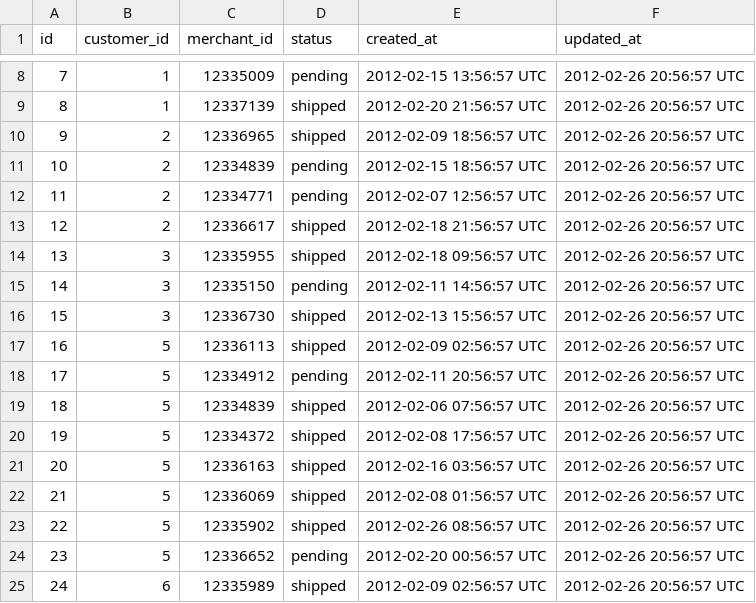
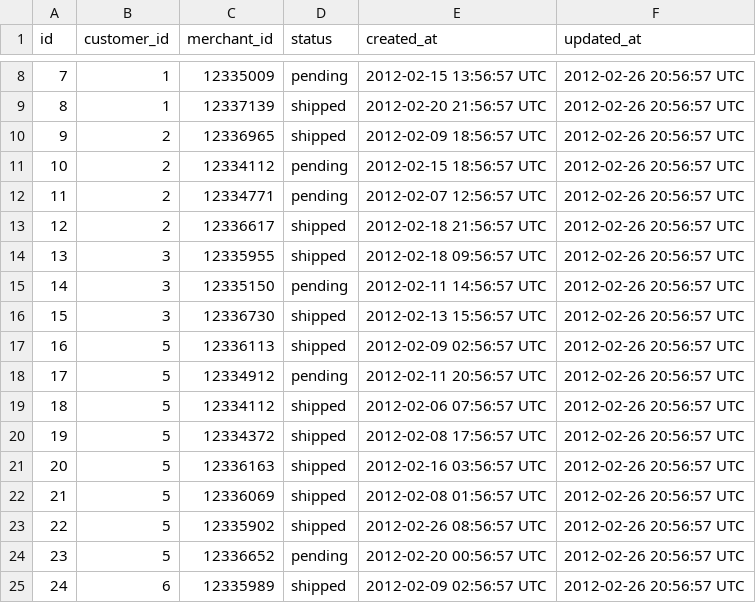
Before and after one commit to weilandia/black_thursday, a CSV file: test_data/invoice_test.csv, drawn as a sheet; only a part is shown, gaps mark what is left out.

Commit message:
Add invoice relationships

```diff
--- a/test_data/invoice_test.csv
+++ b/test_data/invoice_test.csv
@@ -10,3 +10,3 @@ id,customer_id,merchant_id,status,created_at,updated_at
 9,2,12336965,shipped,2012-02-09 18:56:57 UTC,2012-02-26 20:56:57 UTC
-10,2,12334839,pending,2012-02-15 18:56:57 UTC,2012-02-26 20:56:57 UTC
+10,2,12334112,pending,2012-02-15 18:56:57 UTC,2012-02-26 20:56:57 UTC
 11,2,12334771,pending,2012-02-07 12:56:57 UTC,2012-02-26 20:56:57 UTC
@@ -18,3 +18,3 @@ id,customer_id,merchant_id,status,created_at,updated_at
 17,5,12334912,pending,2012-02-11 20:56:57 UTC,2012-02-26 20:56:57 UTC
-18,5,12334839,shipped,2012-02-06 07:56:57 UTC,2012-02-26 20:56:57 UTC
+18,5,12334112,shipped,2012-02-06 07:56:57 UTC,2012-02-26 20:56:57 UTC
 19,5,12334372,shipped,2012-02-08 17:56:57 UTC,2012-02-26 20:56:57 UTC
```
Also changed, not shown: 5 other files.
